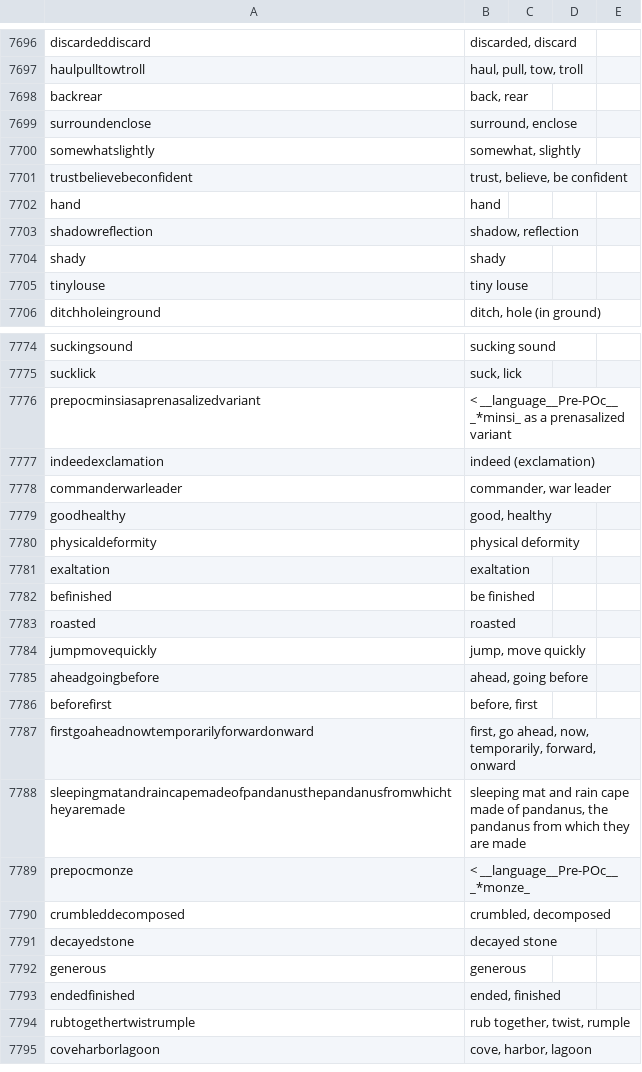
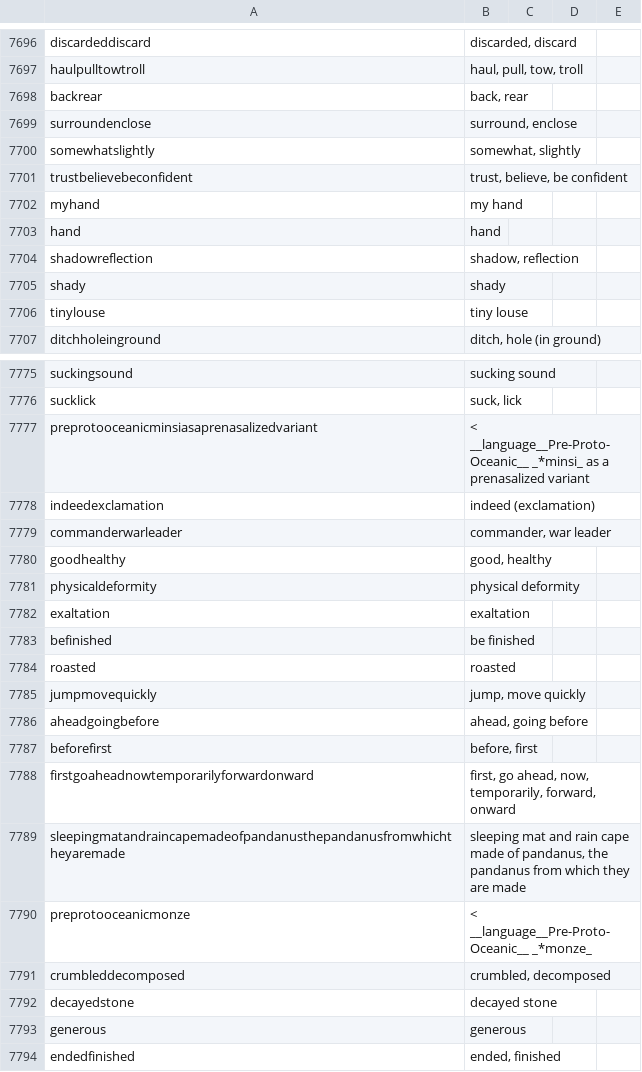
Before and after one commit to lexibank/mcd, a CSV file: cldf/parameters.csv, drawn as a sheet; only a part is shown, gaps mark what is left out; the shorter side is filled out with more unchanged rows.

```diff
--- a/cldf/parameters.csv
+++ b/cldf/parameters.csv
@@ -7701,2 +7701,3 @@ somewhatslightly,"somewhat, slightly",,,
 trustbelievebeconfident,"trust, believe, be confident",,,
+myhand,my hand,,,
 hand,hand,,,
@@ -7775,3 +7776,3 @@ suckingsound,sucking sound,,,
 sucklick,"suck, lick",,,
-prepocminsiasaprenasalizedvariant,< __language__Pre-POc__ _*minsi_ as a prenasalized variant,,,
+preprotooceanicminsiasaprenasalizedvariant,< __language__Pre-Proto-Oceanic__ _*minsi_ as a prenasalized variant,,,
 indeedexclamation,indeed (exclamation),,,
@@ -7788,3 +7789,3 @@ firstgoaheadnowtemporarilyforwardonward,"first, go ahead, now, temporarily, forw
 sleepingmatandraincapemadeofpandanusthepandanusfromwhichtheyaremade,"sleeping mat and rain cape made of pandanus, the pandanus from which they are made",,,
-prepocmonze,< __language__Pre-POc__ _*monze_,,,
+preprotooceanicmonze,< __language__Pre-Proto-Oceanic__ _*monze_,,,
 crumbleddecomposed,"crumbled, decomposed",,,
```
Also changed, not shown: cldf/cfitems.csv, cldf/languages.csv, 18 other files.
